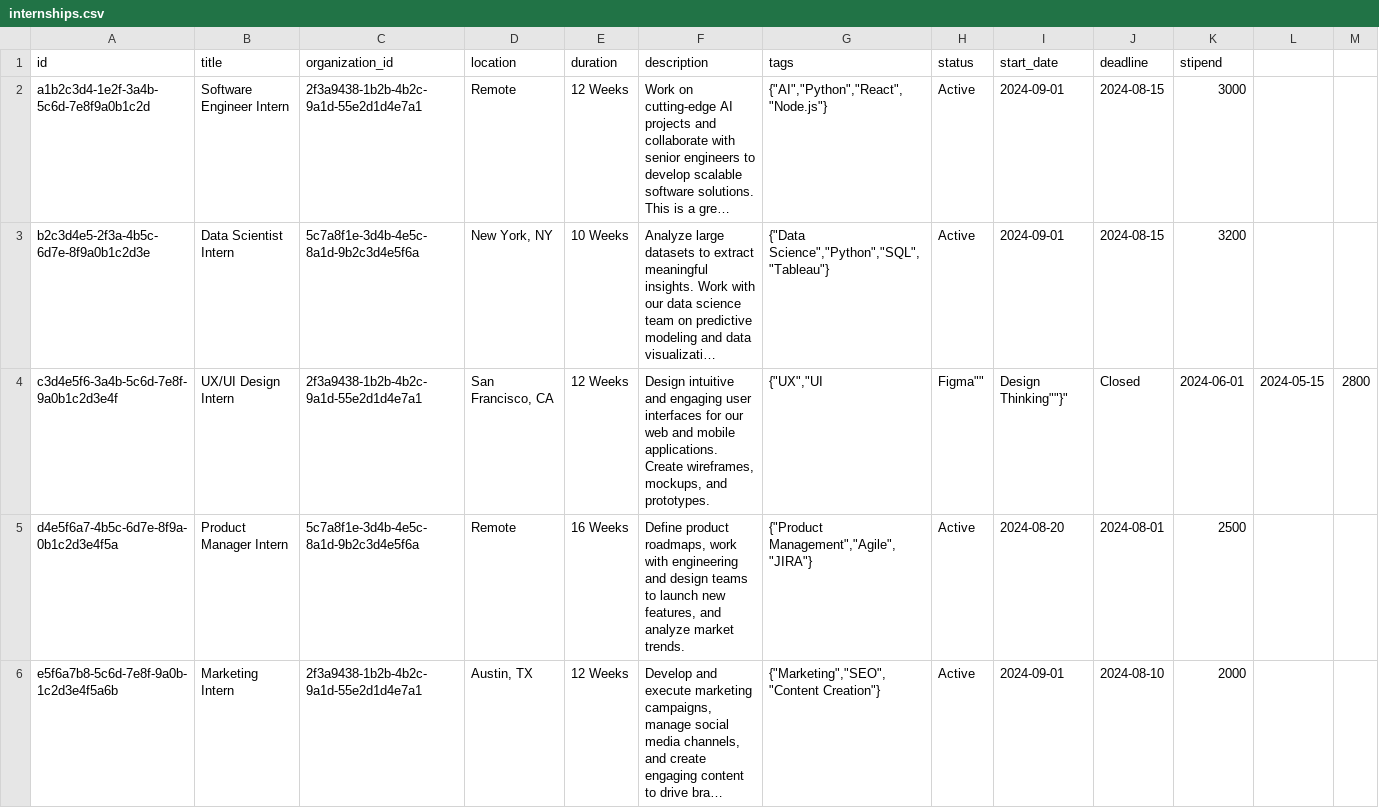
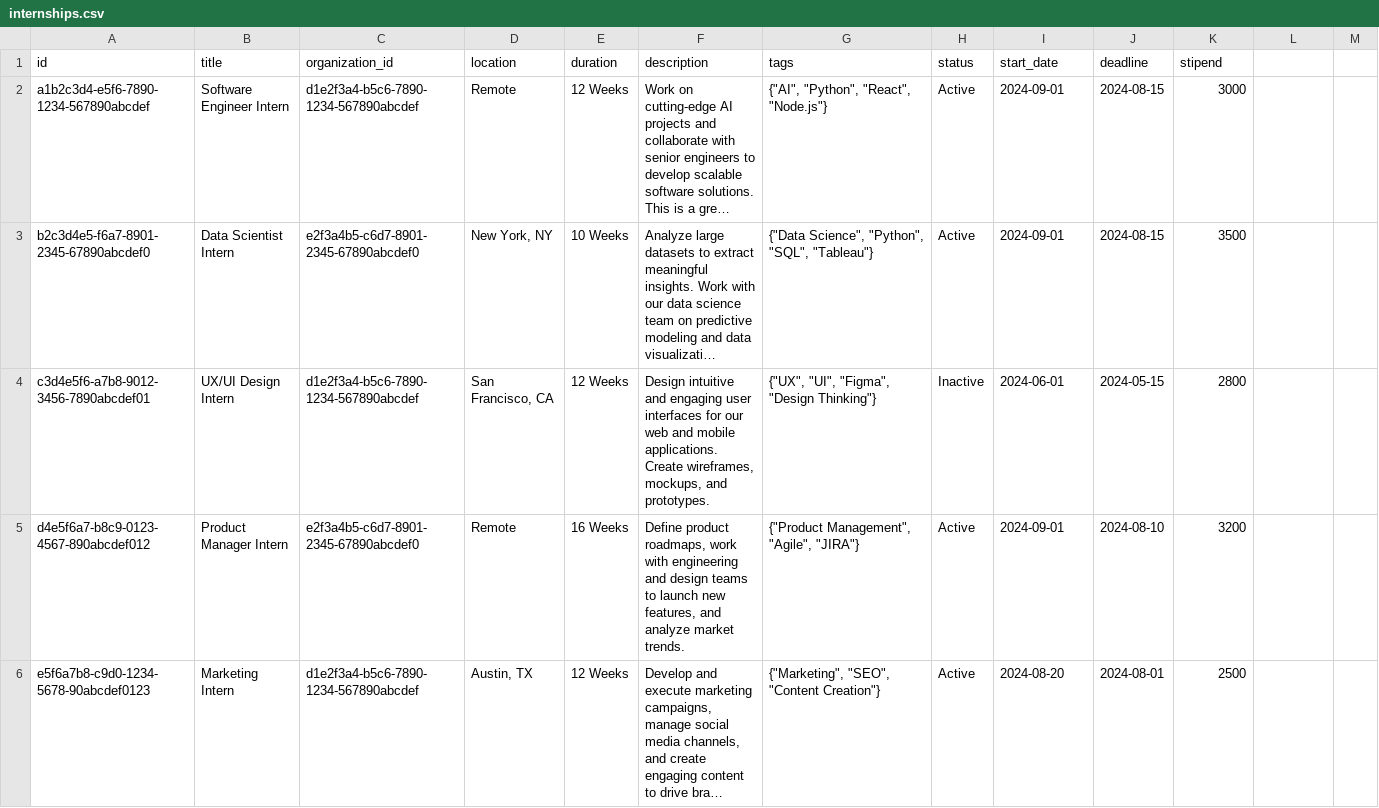
Before and after one commit to sihcareerbridge-ui/studio, a CSV file: supabase/seed_data/internships.csv, drawn as a sheet; long unchanged cells end in …; removed rows and columns are numbered as before the commit, all else as after; the diff names each change by its address in the sheet, - before the commit and + after, or states it on an @@ line.

```diff
--- a/supabase/seed_data/internships.csv
+++ b/supabase/seed_data/internships.csv
-A2 (id): a1b2c3d4-1e2f-3a4b-5c6d-7e8f9a0b1c2d
+A2 (id): a1b2c3d4-e5f6-7890-1234-567890abcdef
-C2 (organization_id): 2f3a9438-1b2b-4b2c-9a1d-55e2d1d4e7a1
+C2 (organization_id): d1e2f3a4-b5c6-7890-1234-567890abcdef
-G2 (tags): {"AI","Python","React","Node.js"}
+G2 (tags): {"AI", "Python", "React", "Node.js"}
-A3 (id): b2c3d4e5-2f3a-4b5c-6d7e-8f9a0b1c2d3e
+A3 (id): b2c3d4e5-f6a7-8901-2345-67890abcdef0
-C3 (organization_id): 5c7a8f1e-3d4b-4e5c-8a1d-9b2c3d4e5f6a
+C3 (organization_id): e2f3a4b5-c6d7-8901-2345-67890abcdef0
-G3 (tags): {"Data Science","Python","SQL","Tableau"}
+G3 (tags): {"Data Science", "Python", "SQL", "Tableau"}
-K3 (stipend): 3200
+K3 (stipend): 3500
-row 4: c3d4e5f6-3a4b-5c6d-7e8f-9a0b1c2d3e4f | UX/UI Design Intern | 2f3a9438-1b2b-4b2c-9a1d-55e2d1d4e7a1 | San Francisco, CA | 12 Weeks | Design intuitive and engaging user interfaces for our web and mobile applications. Create wireframes, mockups, and prototypes. | {"UX","UI | Figma"" | Design Thinking""}" | Closed | 2024-06-01 | 2024-05-15 | 2800
+row 4: c3d4e5f6-a7b8-9012-3456-7890abcdef01 | UX/UI Design Intern | d1e2f3a4-b5c6-7890-1234-567890abcdef | San Francisco, CA | 12 Weeks | Design intuitive and engaging user interfaces for our web and mobile applications. Create wireframes, mockups, and prototypes. | {"UX", "UI", "Figma", "Design Thinking"} | Inactive | 2024-06-01 | 2024-05-15 | 2800
-A5 (id): d4e5f6a7-4b5c-6d7e-8f9a-0b1c2d3e4f5a
+A5 (id): d4e5f6a7-b8c9-0123-4567-890abcdef012
-C5 (organization_id): 5c7a8f1e-3d4b-4e5c-8a1d-9b2c3d4e5f6a
+C5 (organization_id): e2f3a4b5-c6d7-8901-2345-67890abcdef0
-G5 (tags): {"Product Management","Agile","JIRA"}
+G5 (tags): {"Product Management", "Agile", "JIRA"}
-I5 (start_date): 2024-08-20
+I5 (start_date): 2024-09-01
-J5 (deadline): 2024-08-01
+J5 (deadline): 2024-08-10
-K5 (stipend): 2500
+K5 (stipend): 3200
-A6 (id): e5f6a7b8-5c6d-7e8f-9a0b-1c2d3e4f5a6b
+A6 (id): e5f6a7b8-c9d0-1234-5678-90abcdef0123
-C6 (organization_id): 2f3a9438-1b2b-4b2c-9a1d-55e2d1d4e7a1
+C6 (organization_id): d1e2f3a4-b5c6-7890-1234-567890abcdef
-G6 (tags): {"Marketing","SEO","Content Creation"}
+G6 (tags): {"Marketing", "SEO", "Content Creation"}
-I6 (start_date): 2024-09-01
+I6 (start_date): 2024-08-20
-J6 (deadline): 2024-08-10
+J6 (deadline): 2024-08-01
-K6 (stipend): 2000
+K6 (stipend): 2500
```
Also changed, not shown: supabase/seed_data/organizations.csv.
